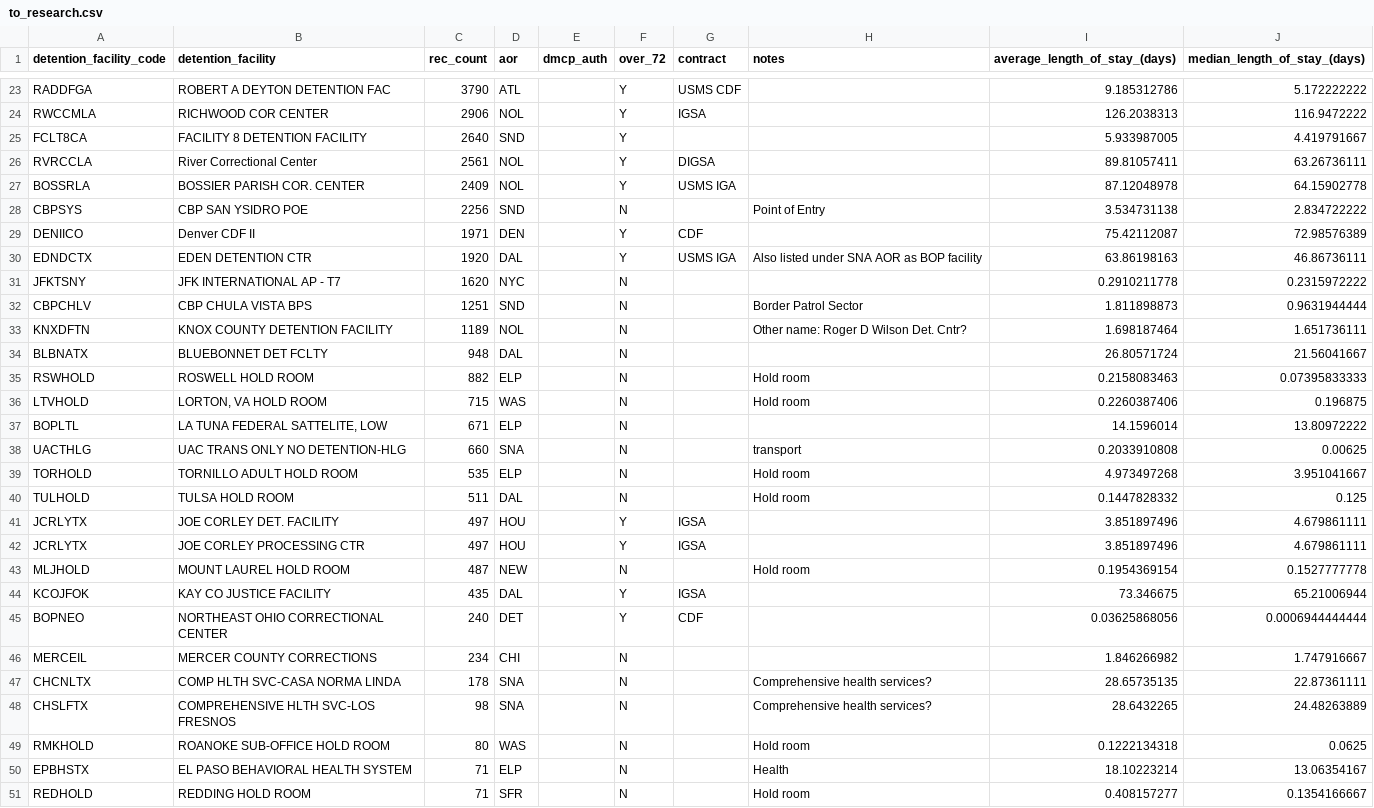
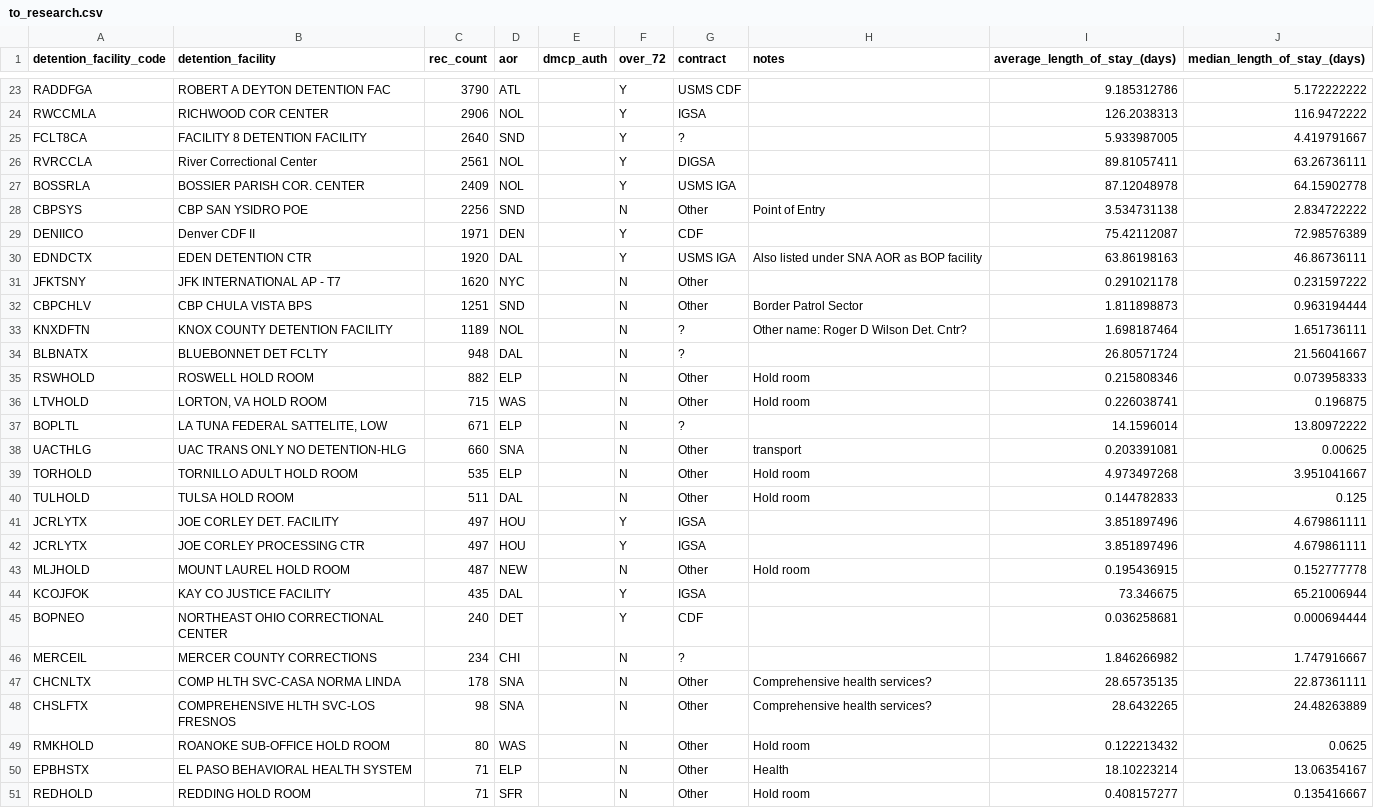
Before and after one commit to UWCHR/ice-facilities, a CSV file: join/hand/to_research.csv, drawn as a sheet; only a part is shown, gaps mark what is left out; the diff covers the shown part only.

Commit message:
Recomplied after adding changes to facility type

```diff
--- a/join/hand/to_research.csv
+++ b/join/hand/to_research.csv
@@ -24,28 +24,28 @@ RADDFGA,ROBERT A DEYTON DETENTION FAC,3790,ATL,,Y,USMS CDF,,9.185312786,5.172222
 RWCCMLA,RICHWOOD COR CENTER,2906,NOL,,Y,IGSA,,126.2038313,116.9472222
-FCLT8CA,FACILITY 8 DETENTION FACILITY,2640,SND,,Y,,,5.933987005,4.419791667
+FCLT8CA,FACILITY 8 DETENTION FACILITY,2640,SND,,Y,?,,5.933987005,4.419791667
 RVRCCLA,River Correctional Center,2561,NOL,,Y,DIGSA,,89.81057411,63.26736111
 BOSSRLA,BOSSIER PARISH COR. CENTER,2409,NOL,,Y,USMS IGA,,87.12048978,64.15902778
-CBPSYS,CBP SAN YSIDRO POE,2256,SND,,N,,Point of Entry,3.534731138,2.834722222
+CBPSYS,CBP SAN YSIDRO POE,2256,SND,,N,Other,Point of Entry,3.534731138,2.834722222
 DENIICO,Denver CDF II,1971,DEN,,Y,CDF,,75.42112087,72.98576389
 EDNDCTX,EDEN DETENTION CTR,1920,DAL,,Y,USMS IGA,Also listed under SNA AOR as BOP facility,63.86198163,46.86736111
-JFKTSNY,JFK INTERNATIONAL AP - T7,1620,NYC,,N,,,0.2910211778,0.2315972222
-CBPCHLV,CBP CHULA VISTA BPS,1251,SND,,N,,Border Patrol Sector,1.811898873,0.9631944444
-KNXDFTN,KNOX COUNTY DETENTION FACILITY,1189,NOL,,N,,Other name: Roger D Wilson Det. Cntr?,1.698187464,1.651736111
-BLBNATX,BLUEBONNET DET FCLTY,948,DAL,,N,,,26.80571724,21.56041667
-RSWHOLD,ROSWELL HOLD ROOM,882,ELP,,N,,Hold room,0.2158083463,0.07395833333
-LTVHOLD,"LORTON, VA HOLD ROOM",715,WAS,,N,,Hold room,0.2260387406,0.196875
-BOPLTL,"LA TUNA FEDERAL SATTELITE, LOW",671,ELP,,N,,,14.1596014,13.80972222
-UACTHLG,UAC TRANS ONLY NO DETENTION-HLG,660,SNA,,N,,transport,0.2033910808,0.00625
-TORHOLD,TORNILLO ADULT HOLD ROOM,535,ELP,,N,,Hold room,4.973497268,3.951041667
-TULHOLD,TULSA HOLD ROOM,511,DAL,,N,,Hold room,0.1447828332,0.125
+JFKTSNY,JFK INTERNATIONAL AP - T7,1620,NYC,,N,Other,,0.291021178,0.231597222
+CBPCHLV,CBP CHULA VISTA BPS,1251,SND,,N,Other,Border Patrol Sector,1.811898873,0.963194444
+KNXDFTN,KNOX COUNTY DETENTION FACILITY,1189,NOL,,N,?,Other name: Roger D Wilson Det. Cntr?,1.698187464,1.651736111
+BLBNATX,BLUEBONNET DET FCLTY,948,DAL,,N,?,,26.80571724,21.56041667
+RSWHOLD,ROSWELL HOLD ROOM,882,ELP,,N,Other,Hold room,0.215808346,0.073958333
+LTVHOLD,"LORTON, VA HOLD ROOM",715,WAS,,N,Other,Hold room,0.226038741,0.196875
+BOPLTL,"LA TUNA FEDERAL SATTELITE, LOW",671,ELP,,N,?,,14.1596014,13.80972222
+UACTHLG,UAC TRANS ONLY NO DETENTION-HLG,660,SNA,,N,Other,transport,0.203391081,0.00625
+TORHOLD,TORNILLO ADULT HOLD ROOM,535,ELP,,N,Other,Hold room,4.973497268,3.951041667
+TULHOLD,TULSA HOLD ROOM,511,DAL,,N,Other,Hold room,0.144782833,0.125
 JCRLYTX,JOE CORLEY DET. FACILITY,497,HOU,,Y,IGSA,,3.851897496,4.679861111
 JCRLYTX,JOE CORLEY PROCESSING CTR,497,HOU,,Y,IGSA,,3.851897496,4.679861111
-MLJHOLD,MOUNT LAUREL HOLD ROOM,487,NEW,,N,,Hold room,0.1954369154,0.1527777778
+MLJHOLD,MOUNT LAUREL HOLD ROOM,487,NEW,,N,Other,Hold room,0.195436915,0.152777778
 KCOJFOK,KAY CO JUSTICE FACILITY,435,DAL,,Y,IGSA,,73.346675,65.21006944
-BOPNEO,NORTHEAST OHIO CORRECTIONAL CENTER,240,DET,,Y,CDF,,0.03625868056,0.0006944444444
-MERCEIL,MERCER COUNTY CORRECTIONS,234,CHI,,N,,,1.846266982,1.747916667
-CHCNLTX,COMP HLTH SVC-CASA NORMA LINDA,178,SNA,,N,,Comprehensive health services?,28.65735135,22.87361111
-CHSLFTX,COMPREHENSIVE HLTH SVC-LOS FRESNOS,98,SNA,,N,,Comprehensive health services?,28.6432265,24.48263889
-RMKHOLD,ROANOKE SUB-OFFICE HOLD ROOM,80,WAS,,N,,Hold room,0.1222134318,0.0625
-EPBHSTX,EL PASO BEHAVIORAL HEALTH SYSTEM,71,ELP,,N,,Health,18.10223214,13.06354167
-REDHOLD,REDDING HOLD ROOM,71,SFR,,N,,Hold room,0.408157277,0.1354166667
+BOPNEO,NORTHEAST OHIO CORRECTIONAL CENTER,240,DET,,Y,CDF,,0.036258681,0.000694444
+MERCEIL,MERCER COUNTY CORRECTIONS,234,CHI,,N,?,,1.846266982,1.747916667
+CHCNLTX,COMP HLTH SVC-CASA NORMA LINDA,178,SNA,,N,Other,Comprehensive health services?,28.65735135,22.87361111
+CHSLFTX,COMPREHENSIVE HLTH SVC-LOS FRESNOS,98,SNA,,N,Other,Comprehensive health services?,28.6432265,24.48263889
+RMKHOLD,ROANOKE SUB-OFFICE HOLD ROOM,80,WAS,,N,Other,Hold room,0.122213432,0.0625
+EPBHSTX,EL PASO BEHAVIORAL HEALTH SYSTEM,71,ELP,,N,Other,Health,18.10223214,13.06354167
+REDHOLD,REDDING HOLD ROOM,71,SFR,,N,Other,Hold room,0.408157277,0.135416667
```
Also changed, not shown: 136 edited cells elsewhere in this file, join/output/facilities.csv.
